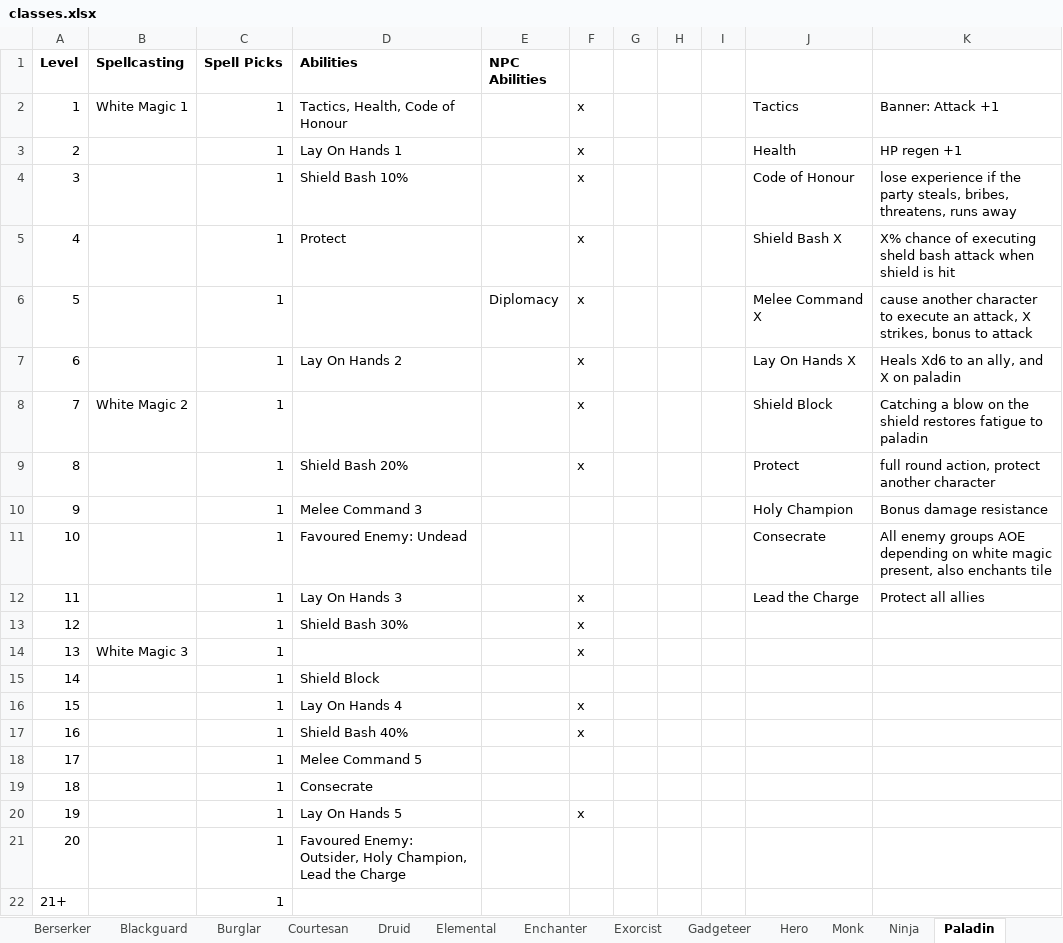
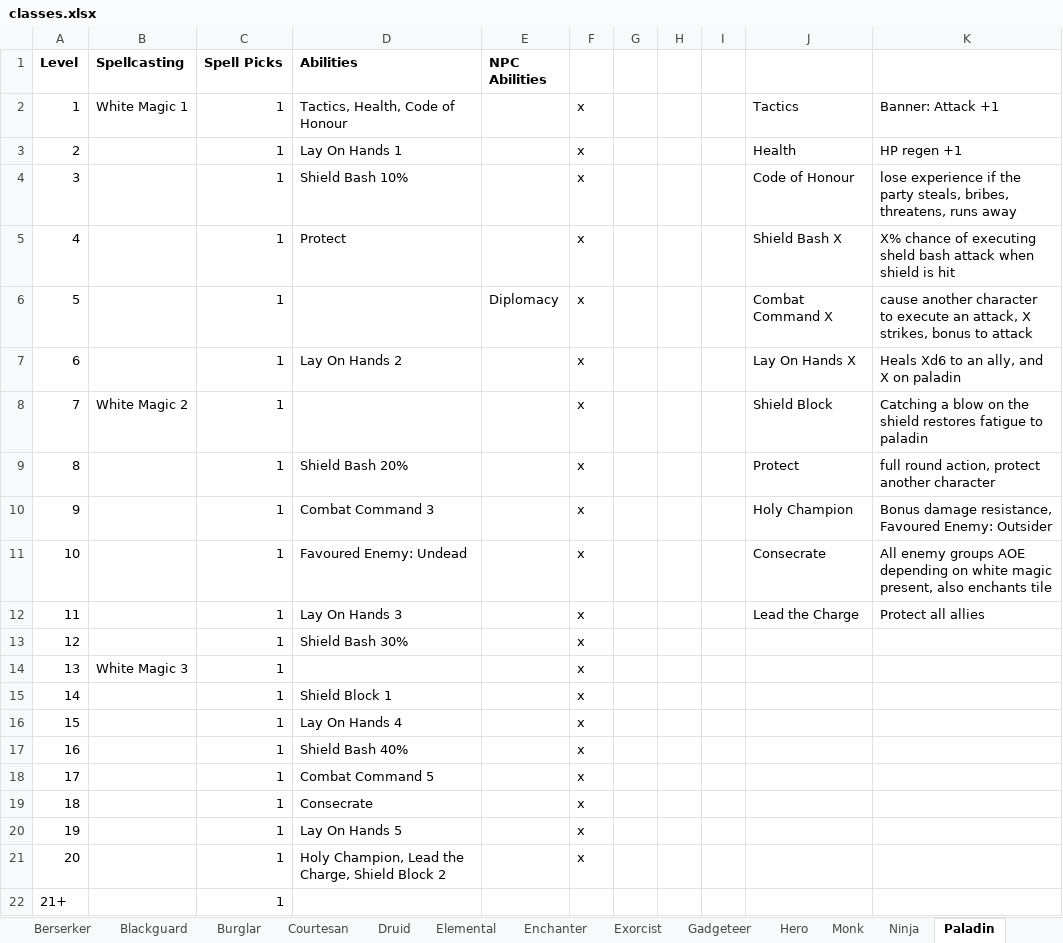
Before and after one commit to alan-mcl/escapeftmaze_raws, an Excel workbook: doc/classes.xlsx, sheet Paladin, drawn as a sheet; values as stored, in another font and other column widths than the file's, no borders; the diff names each change by its address in the sheet, - before the commit and + after, or states it on an @@ line.

```diff
--- a/doc/classes.xlsx (sheet Paladin)
+++ b/doc/classes.xlsx (sheet Paladin)
-J6: Melee Command X
+J6: Combat Command X
-D10 (Abilities): Melee Command 3
+D10 (Abilities): Combat Command 3
-F10:F11: (empty)
+F10:F11: x
-K10: Bonus damage resistance
+K10: Bonus damage resistance, Favoured Enemy: Outsider
-D15 (Abilities): Shield Block
+D15 (Abilities): Shield Block 1
-F15: (empty)
+F15: x
-D18 (Abilities): Melee Command 5
+D18 (Abilities): Combat Command 5
-F18:F19: (empty)
+F18:F19: x
-D21 (Abilities): Favoured Enemy: Outsider, Holy Champion, Lead the Charge
+D21 (Abilities): Holy Champion, Lead the Charge, Shield Block 2
-F21: (empty)
+F21: x
```
Also changed, not shown: sheet Priest, sheet Troubadour, 1 other file.
